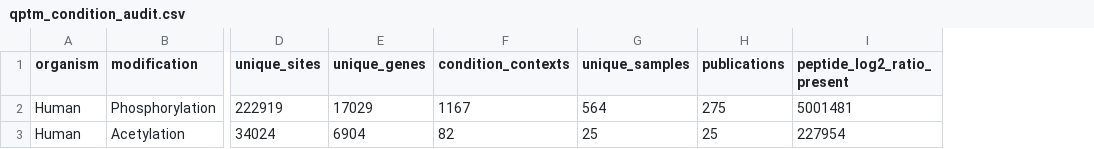
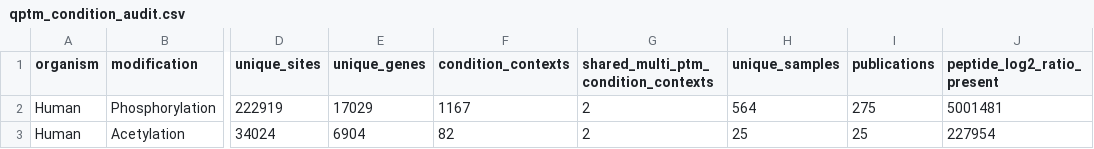
Before and after one commit to vacuoleC/PTM, a CSV file: outputs/qptm_condition_audit.csv, drawn as a sheet; only a part is shown, gaps mark what is left out; the diff names each change by its address in the sheet, - before the commit and + after, or states it on an @@ line.

Commit message:
Record qPTM paired context audit

```diff
--- a/outputs/qptm_condition_audit.csv
+++ b/outputs/qptm_condition_audit.csv
+column G, rows 1-3: shared_multi_ptm_condition_contexts | 2 | 2
```
